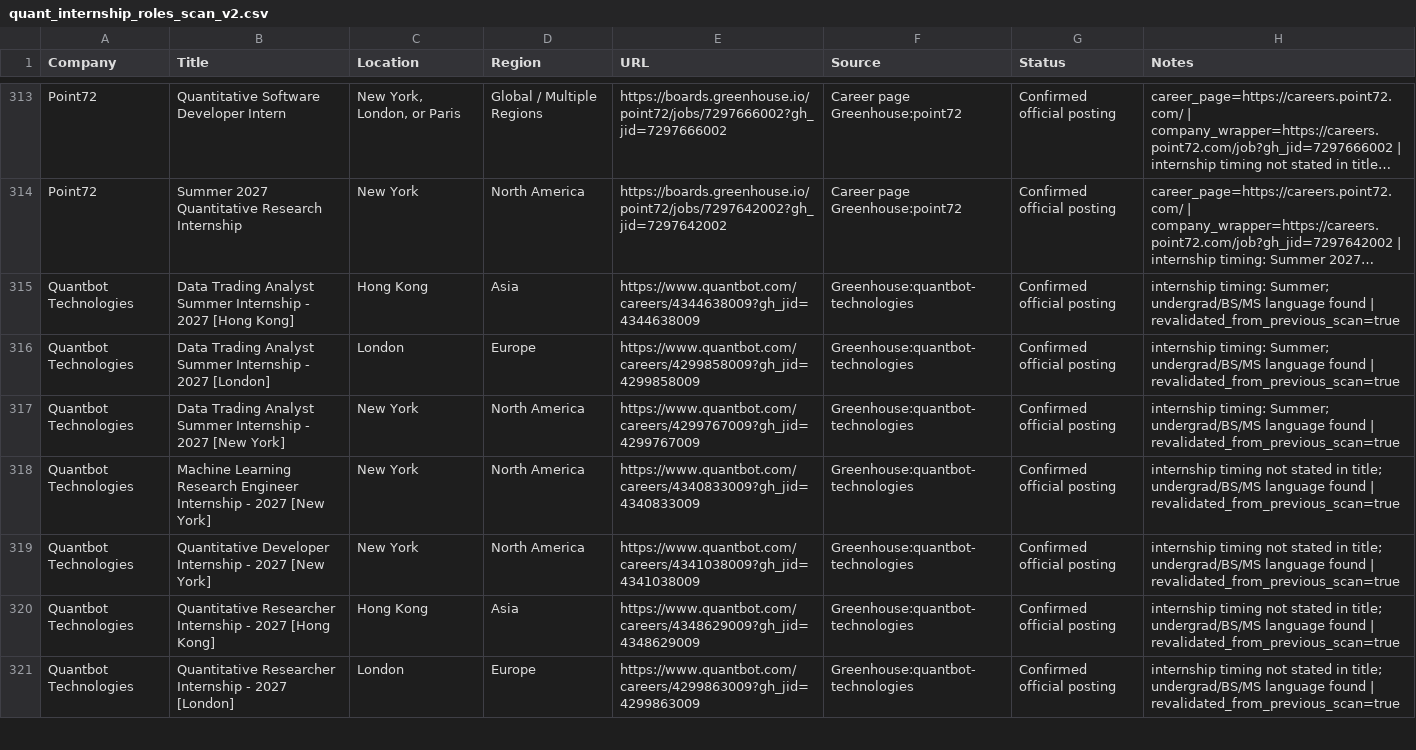
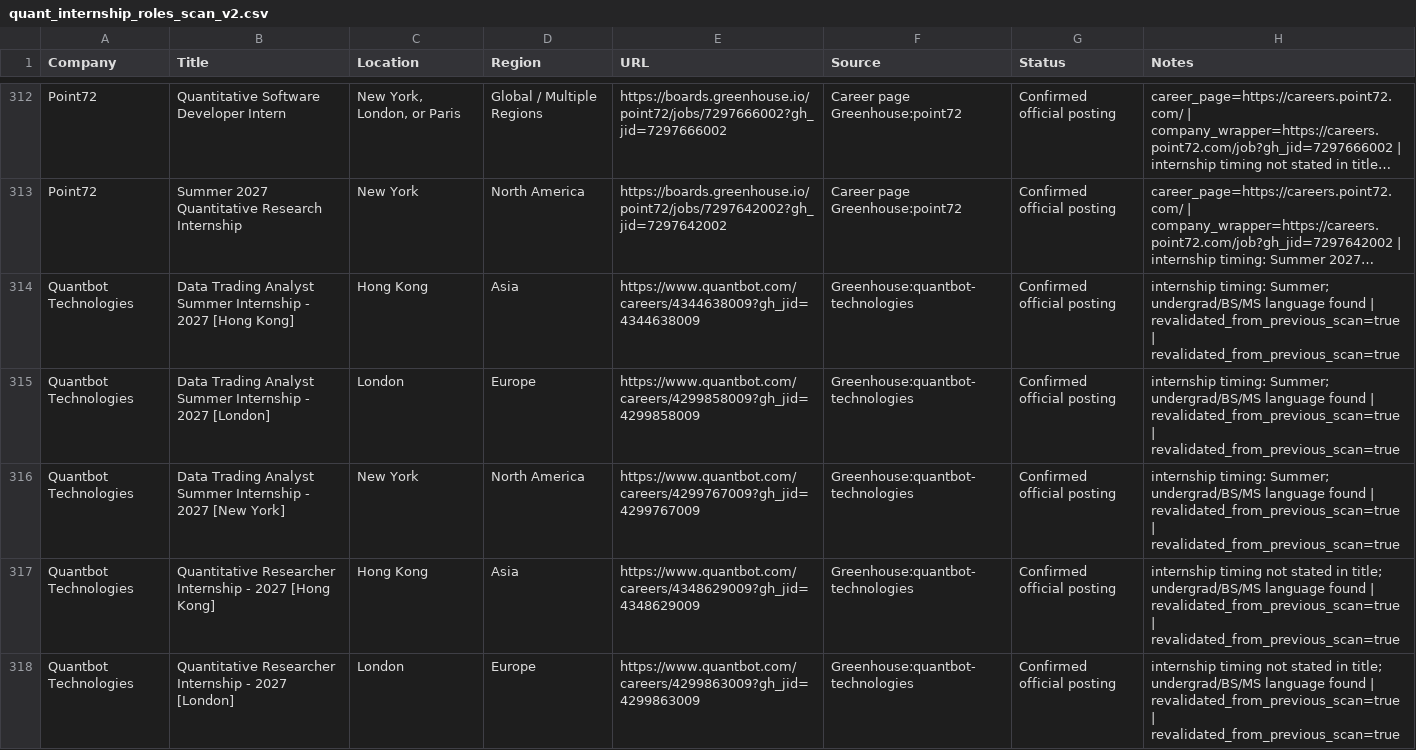
Before and after one commit to Jiang6082/QJS, a CSV file: reports/quant_internship_roles_scan_v2.csv, drawn as a sheet; only a part is shown, gaps mark what is left out; long unchanged cells end in …; removed rows and columns are numbered as before the commit, all else as after; the diff covers the shown part only; the diff names each change by its address in the sheet, - before the commit and + after, or states it on an @@ line.

Commit message:
Refresh Aug 29 scan and clean closure history

```diff
--- a/reports/quant_internship_roles_scan_v2.csv
+++ b/reports/quant_internship_roles_scan_v2.csv
-H314:H316 (Notes): …| revalidated_from_previous_scan=true
+H314:H316 (Notes): …| revalidated_from_previous_scan=true | revalidated_from_previous_scan=true
-row 318: Quantbot Technologies | Machine Learning Research Engineer Internship - 2027 [New York] | New York | North America | https://www.quantbot.com/careers/4340833009?gh_jid=4340833009 | Greenhouse:quantbot-technologies | Confirmed official posting | internship timing not stated in title; undergrad/BS/MS language found | revalidated_from_previous_scan=true
-row 319: Quantbot Technologies | Quantitative Developer Internship - 2027 [New York] | New York | North America | https://www.quantbot.com/careers/4341038009?gh_jid=4341038009 | Greenhouse:quantbot-technologies | Confirmed official posting | internship timing not stated in title; undergrad/BS/MS language found | revalidated_from_previous_scan=true
-H317:H318 (Notes): …| revalidated_from_previous_scan=true
+H317:H318 (Notes): …| revalidated_from_previous_scan=true | revalidated_from_previous_scan=true
```
Also changed, not shown: 1 added row, 3 removed rows, 5 moved rows and 124 edited cells elsewhere in this file, reports/quant_internship_roles_scan.csv, 23 other files.
